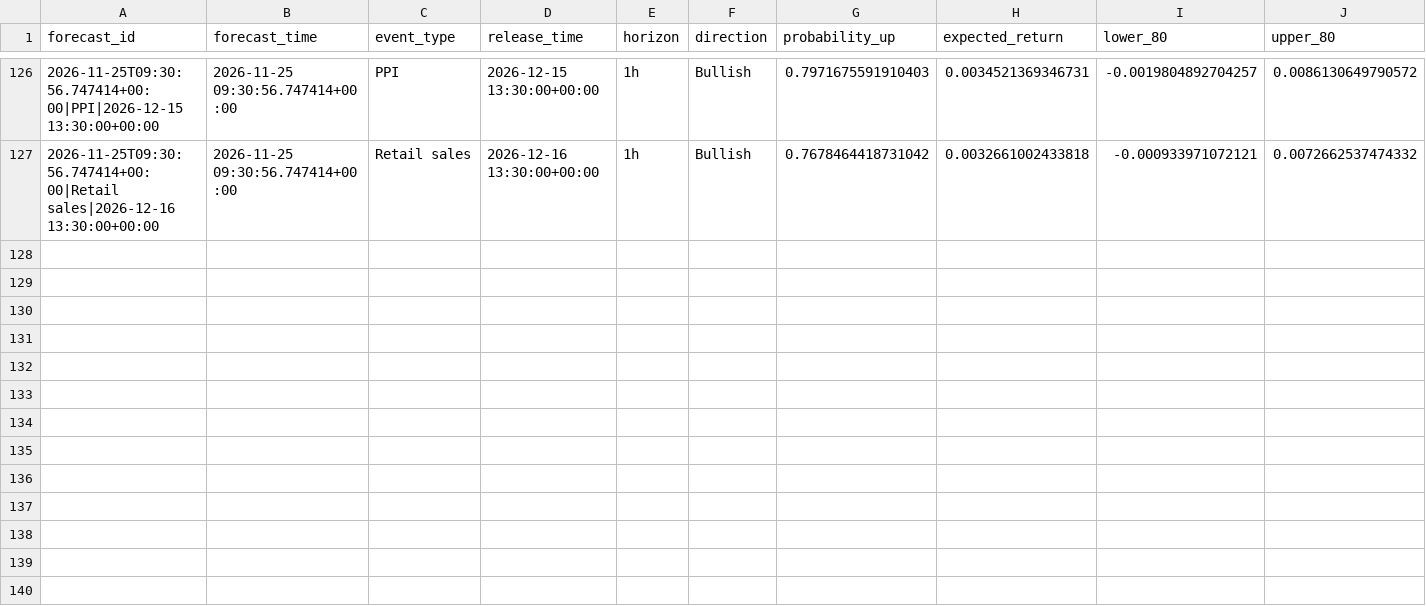
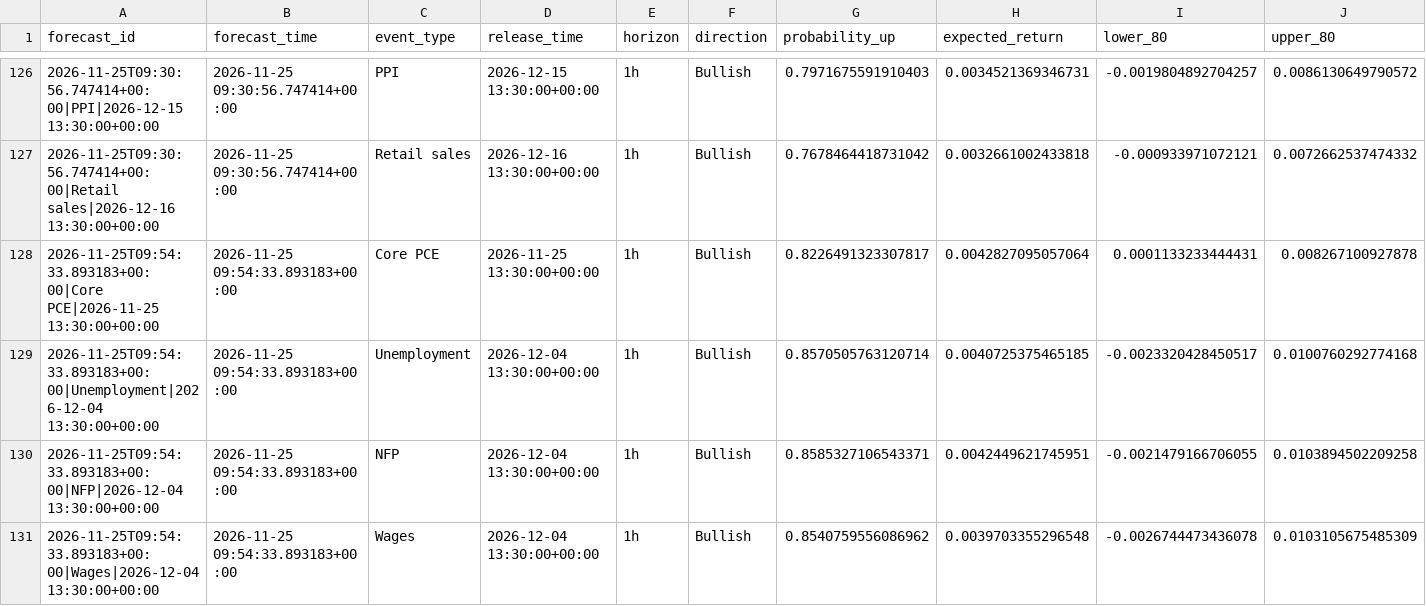
Before and after one commit to nkrabby/gold-news-model, a CSV file: outputs/forecast_log.csv, drawn as a sheet; only a part is shown, gaps mark what is left out; rows hold the shown columns only; the diff covers the shown part only; the diff names each change by its address in the sheet, - before the commit and + after, or states it on an @@ line.

```diff
--- a/outputs/forecast_log.csv
+++ b/outputs/forecast_log.csv
+row 128: 2026-11-25T09:54:33.893183+00:00|Core PCE|2026-11-25 13:30:00+00:00 | 2026-11-25 09:54:33.893183+00:00 | Core PCE | 2026-11-25 13:30:00+00:00 | 1h | Bullish | 0.8226491323307817 | 0.0042827095057064 | 0.0001133233444431 | 0.008267100927878
+row 129: 2026-11-25T09:54:33.893183+00:00|Unemployment|2026-12-04 13:30:00+00:00 | 2026-11-25 09:54:33.893183+00:00 | Unemployment | 2026-12-04 13:30:00+00:00 | 1h | Bullish | 0.8570505763120714 | 0.0040725375465185 | -0.0023320428450517 | 0.0100760292774168
+row 130: 2026-11-25T09:54:33.893183+00:00|NFP|2026-12-04 13:30:00+00:00 | 2026-11-25 09:54:33.893183+00:00 | NFP | 2026-12-04 13:30:00+00:00 | 1h | Bullish | 0.8585327106543371 | 0.0042449621745951 | -0.0021479166706055 | 0.0103894502209258
+row 131: 2026-11-25T09:54:33.893183+00:00|Wages|2026-12-04 13:30:00+00:00 | 2026-11-25 09:54:33.893183+00:00 | Wages | 2026-12-04 13:30:00+00:00 | 1h | Bullish | 0.8540759556086962 | 0.0039703355296548 | -0.0026744473436078 | 0.0103105675485309
```
Also changed, not shown: 4 added rows and 37 edited cells elsewhere in this file, 6 other files.
